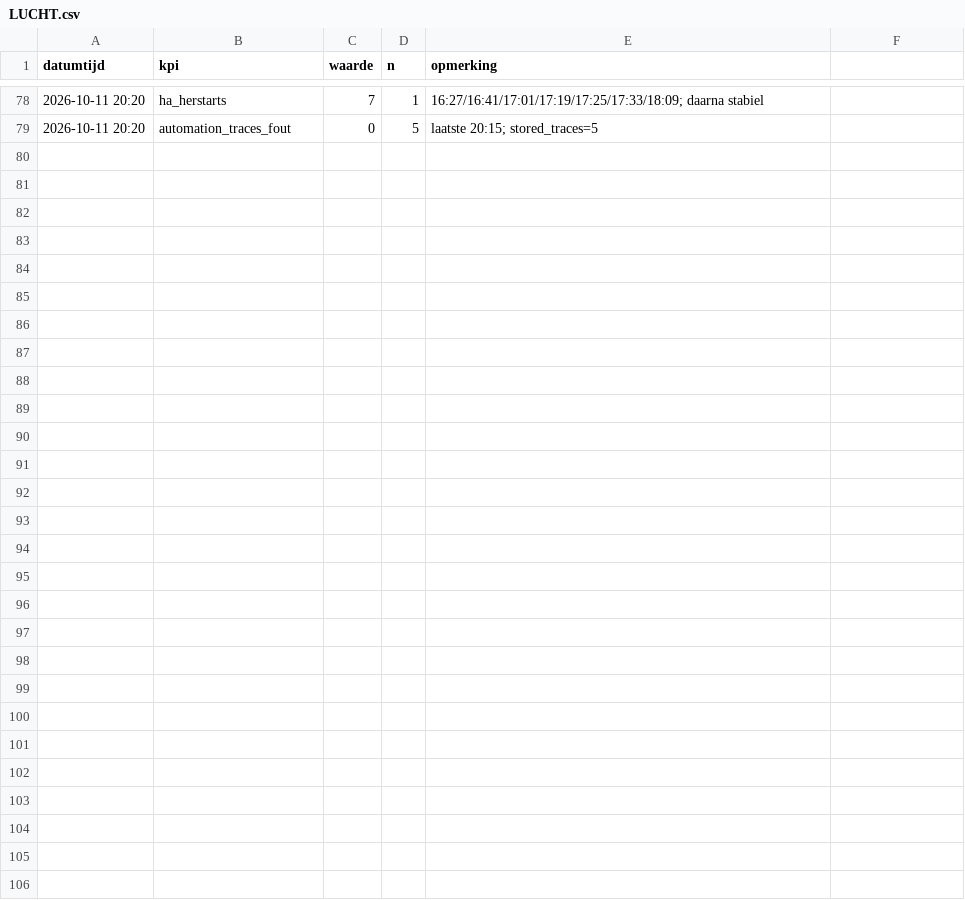
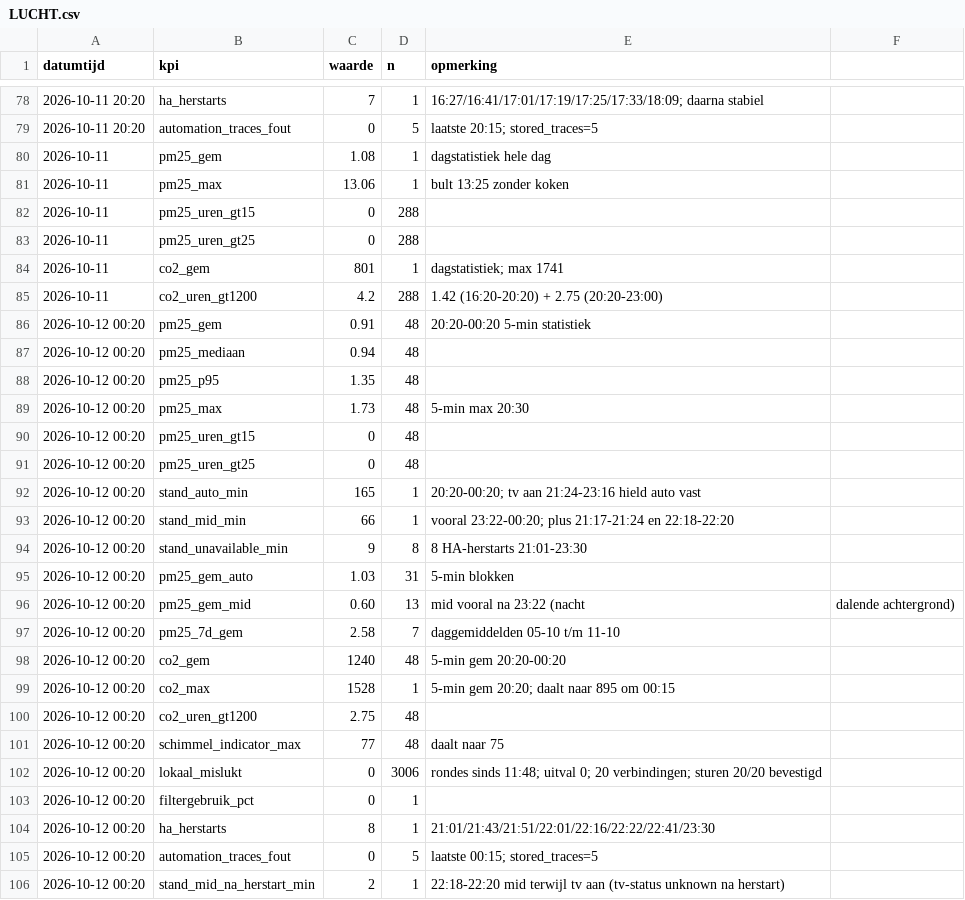
Before and after one commit to Roedie84/Energy-Management-System, a CSV file: LUCHT.csv, drawn as a sheet; only a part is shown, gaps mark what is left out.

```diff
--- a/LUCHT.csv
+++ b/LUCHT.csv
@@ -79 +79,28 @@ datumtijd,kpi,waarde,n,opmerking
 2026-10-11 20:20,automation_traces_fout,0,5,laatste 20:15; stored_traces=5
+2026-10-11,pm25_gem,1.08,1,dagstatistiek hele dag
+2026-10-11,pm25_max,13.06,1,bult 13:25 zonder koken
+2026-10-11,pm25_uren_gt15,0,288,
+2026-10-11,pm25_uren_gt25,0,288,
+2026-10-11,co2_gem,801,1,dagstatistiek; max 1741
+2026-10-11,co2_uren_gt1200,4.2,288,1.42 (16:20-20:20) + 2.75 (20:20-23:00)
+2026-10-12 00:20,pm25_gem,0.91,48,20:20-00:20 5-min statistiek
+2026-10-12 00:20,pm25_mediaan,0.94,48,
+2026-10-12 00:20,pm25_p95,1.35,48,
+2026-10-12 00:20,pm25_max,1.73,48,5-min max 20:30
+2026-10-12 00:20,pm25_uren_gt15,0,48,
+2026-10-12 00:20,pm25_uren_gt25,0,48,
+2026-10-12 00:20,stand_auto_min,165,1,20:20-00:20; tv aan 21:24-23:16 hield auto vast
+2026-10-12 00:20,stand_mid_min,66,1,vooral 23:22-00:20; plus 21:17-21:24 en 22:18-22:20
+2026-10-12 00:20,stand_unavailable_min,9,8,8 HA-herstarts 21:01-23:30
+2026-10-12 00:20,pm25_gem_auto,1.03,31,5-min blokken
+2026-10-12 00:20,pm25_gem_mid,0.60,13,mid vooral na 23:22 (nacht, dalende achtergrond)
+2026-10-12 00:20,pm25_7d_gem,2.58,7,daggemiddelden 05-10 t/m 11-10
+2026-10-12 00:20,co2_gem,1240,48,5-min gem 20:20-00:20
+2026-10-12 00:20,co2_max,1528,1,5-min gem 20:20; daalt naar 895 om 00:15
+2026-10-12 00:20,co2_uren_gt1200,2.75,48,
+2026-10-12 00:20,schimmel_indicator_max,77,48,daalt naar 75
+2026-10-12 00:20,lokaal_mislukt,0,3006,rondes sinds 11:48; uitval 0; 20 verbindingen; sturen 20/20 bevestigd
+2026-10-12 00:20,filtergebruik_pct,0,1,
+2026-10-12 00:20,ha_herstarts,8,1,21:01/21:43/21:51/22:01/22:16/22:22/22:41/23:30
+2026-10-12 00:20,automation_traces_fout,0,5,laatste 00:15; stored_traces=5
+2026-10-12 00:20,stand_mid_na_herstart_min,2,1,22:18-22:20 mid terwijl tv aan (tv-status unknown na herstart)
```
Also changed, not shown: 1 other file.
